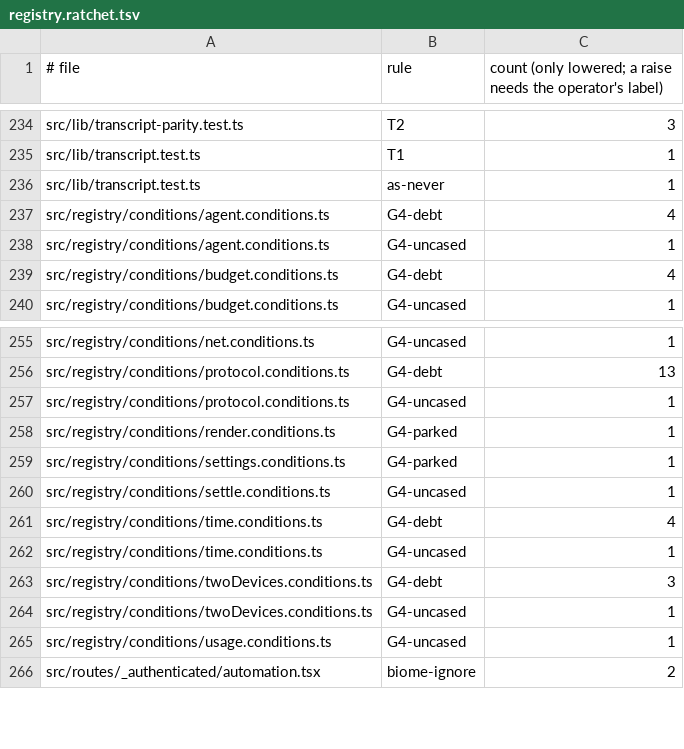
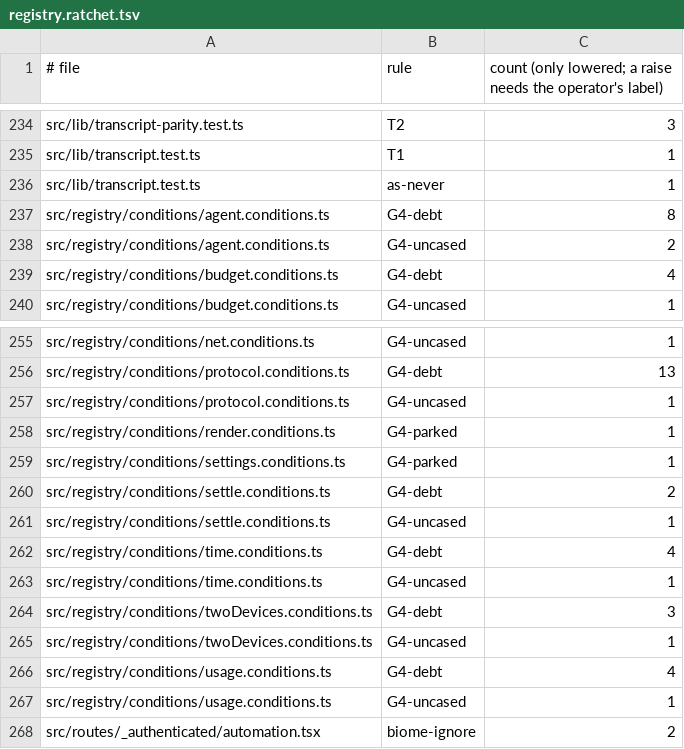
Before and after one commit to prismalens/prismalens, a TSV file: packages/frontend/registry.ratchet.tsv, drawn as a sheet; only a part is shown, gaps mark what is left out.

```diff
--- a/packages/frontend/registry.ratchet.tsv
+++ b/packages/frontend/registry.ratchet.tsv
@@ -236,4 +236,4 @@ src/lib/transcript.test.ts	T1	1
 src/lib/transcript.test.ts	as-never	1
-src/registry/conditions/agent.conditions.ts	G4-debt	4
-src/registry/conditions/agent.conditions.ts	G4-uncased	1
+src/registry/conditions/agent.conditions.ts	G4-debt	8
+src/registry/conditions/agent.conditions.ts	G4-uncased	2
 src/registry/conditions/budget.conditions.ts	G4-debt	4
@@ -259,2 +259,3 @@ src/registry/conditions/render.conditions.ts	G4-parked	1
 src/registry/conditions/settings.conditions.ts	G4-parked	1
+src/registry/conditions/settle.conditions.ts	G4-debt	2
 src/registry/conditions/settle.conditions.ts	G4-uncased	1
@@ -264,2 +265,3 @@ src/registry/conditions/twoDevices.conditions.ts	G4-debt	3
 src/registry/conditions/twoDevices.conditions.ts	G4-uncased	1
+src/registry/conditions/usage.conditions.ts	G4-debt	4
 src/registry/conditions/usage.conditions.ts	G4-uncased	1
```
Also changed, not shown: 57 other files.
